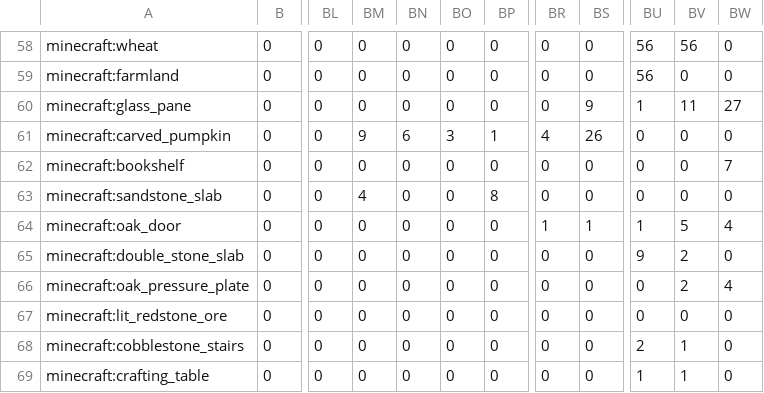
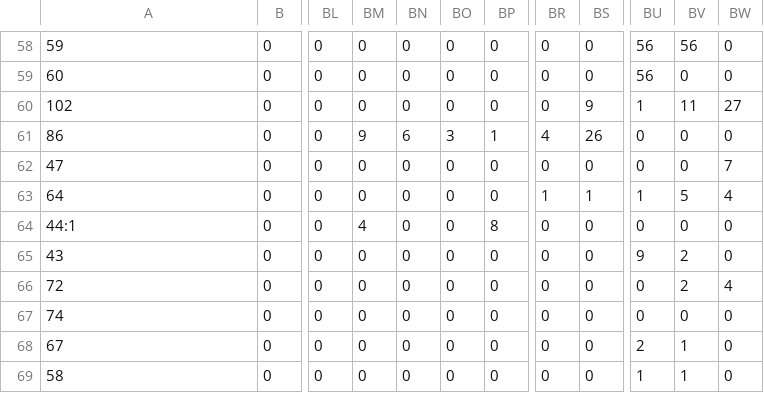
Before and after one commit to Meeples10/meeples10.github.io, a CSV file: resource-distribution/1.2.5/overworld.csv, drawn as a sheet; only a part is shown, gaps mark what is left out; the diff covers the shown part only; the diff names each change by its address in the sheet, - before the commit and + after, or states it on an @@ line.

```diff
--- a/resource-distribution/1.2.5/overworld.csv
+++ b/resource-distribution/1.2.5/overworld.csv
-A58: minecraft:wheat
+A58: 59
-A59: minecraft:farmland
+A59: 60
-A60: minecraft:glass_pane
+A60: 102
-A61: minecraft:carved_pumpkin
+A61: 86
-A62: minecraft:bookshelf
+A62: 47
-A63: minecraft:sandstone_slab
+A63: 64
-BM63: 4
+BM63: 0
-BP63: 8
+BP63: 0
-BR63: 0
+BR63: 1
-BS63: 0
+BS63: 1
-BU63: 0
+BU63: 1
-BV63: 0
+BV63: 5
-BW63: 0
+BW63: 4
-A64: minecraft:oak_door
+A64: 44:1
-BM64: 0
+BM64: 4
-BP64: 0
+BP64: 8
-BR64: 1
+BR64: 0
-BS64: 1
+BS64: 0
-BU64: 1
+BU64: 0
-BV64: 5
+BV64: 0
-BW64: 4
+BW64: 0
-A65: minecraft:double_stone_slab
+A65: 43
-A66: minecraft:oak_pressure_plate
+A66: 72
-A67: minecraft:lit_redstone_ore
+A67: 74
-A68: minecraft:cobblestone_stairs
+A68: 67
-A69: minecraft:crafting_table
+A69: 58
```
Also changed, not shown: 56 edited cells elsewhere in this file, resource-distribution/1.2.5/end.csv, resource-distribution/1.2.5/nether.csv, 8 other files.
